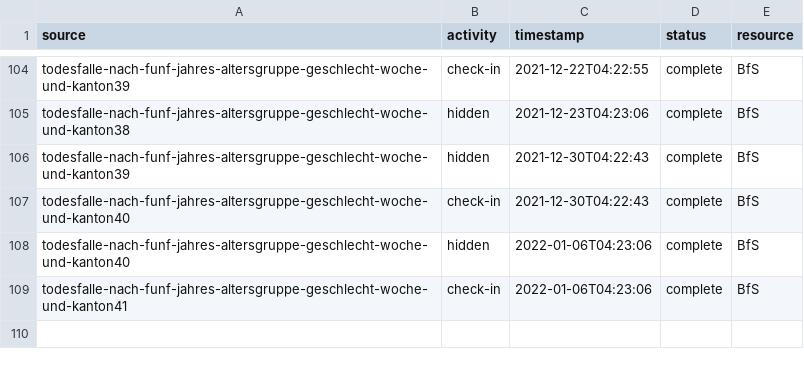
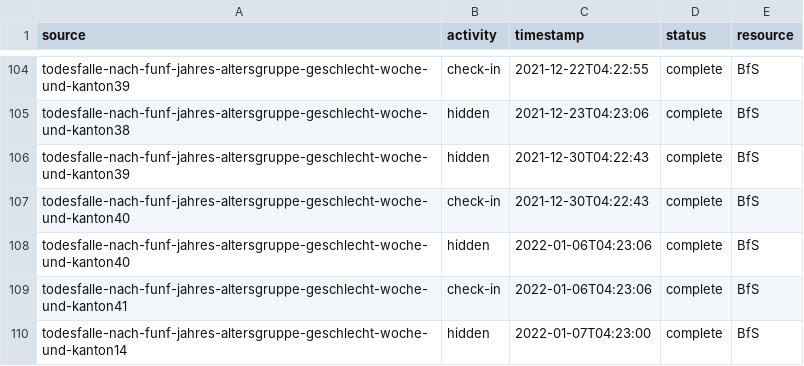
Before and after one commit to norman-ds/momo, a CSV file: download/events/eventlog.csv, drawn as a sheet; only a part is shown, gaps mark what is left out.

```diff
--- a/download/events/eventlog.csv
+++ b/download/events/eventlog.csv
@@ -109 +109,2 @@ todesfalle-nach-funf-jahres-altersgruppe-geschlecht-woche-und-kanton40,hidden,20
 todesfalle-nach-funf-jahres-altersgruppe-geschlecht-woche-und-kanton41,check-in,2022-01-06T04:23:06,complete,BfS
+todesfalle-nach-funf-jahres-altersgruppe-geschlecht-woche-und-kanton14,hidden,2022-01-07T04:23:00,complete,BfS
```
Also changed, not shown: 5 other files.
